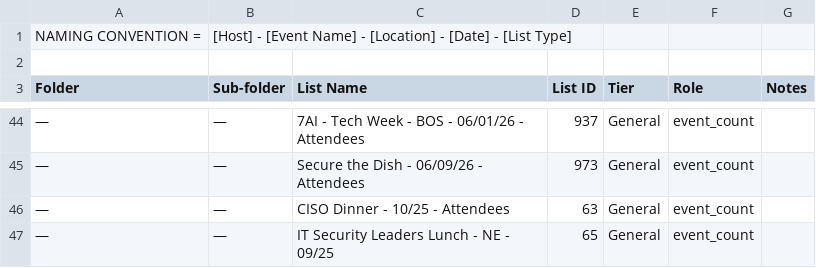
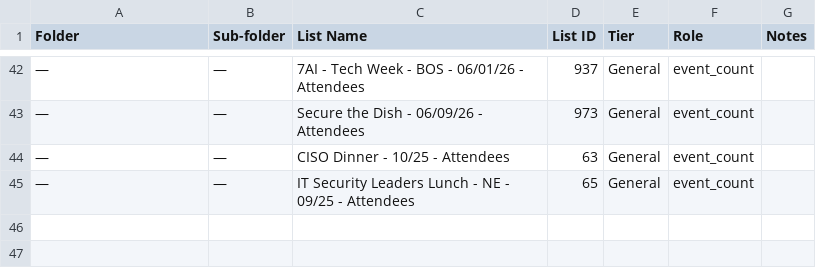
Before and after one commit to caseytaitel/marketingEvent-CompanyFill, a CSV file: input/marketingEventsRegistry.csv, drawn as a sheet; only a part is shown, gaps mark what is left out; removed rows and columns are numbered as before the commit, all else as after; the diff names each change by its address in the sheet, - before the commit and + after, or states it on an @@ line.

Commit message:
clean input

```diff
--- a/input/marketingEventsRegistry.csv
+++ b/input/marketingEventsRegistry.csv
-row 1: NAMING CONVENTION = | [Host] - [Event Name] - [Location] - [Date] - [List Type]
-row 2: (empty)
-C45 (List Name): IT Security Leaders Lunch - NE - 09/25
+C45 (List Name): IT Security Leaders Lunch - NE - 09/25 - Attendees
```
Also changed, not shown: 1 other file.
